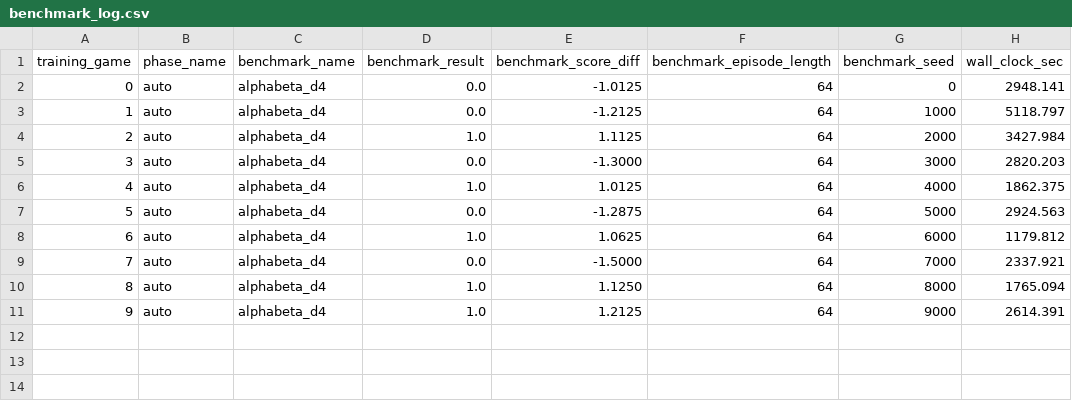
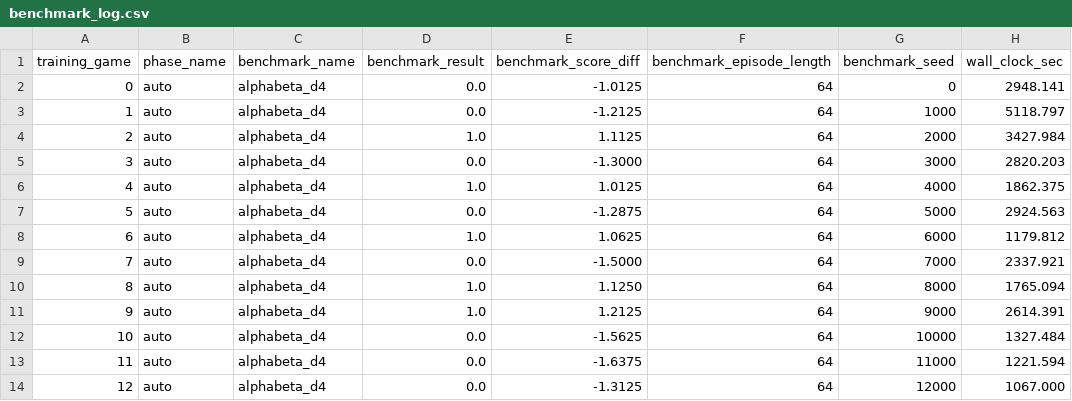
Before and after one commit to Colile1/ITRI616_AI_Game_Project_C_Lines, a CSV file: results/size_08/run_002/benchmark_log.csv, drawn as a sheet.

Commit message:
training check point 2

```diff
--- a/results/size_08/run_002/benchmark_log.csv
+++ b/results/size_08/run_002/benchmark_log.csv
@@ -11 +11,4 @@ training_game,phase_name,benchmark_name,benchmark_result,benchmark_score_diff,be
 9,auto,alphabeta_d4,1.0,1.2125,64,9000,2614.391
+10,auto,alphabeta_d4,0.0,-1.5625,64,10000,1327.484
+11,auto,alphabeta_d4,0.0,-1.6375,64,11000,1221.594
+12,auto,alphabeta_d4,0.0,-1.3125,64,12000,1067.000
```
Also changed, not shown: 9 other files.
